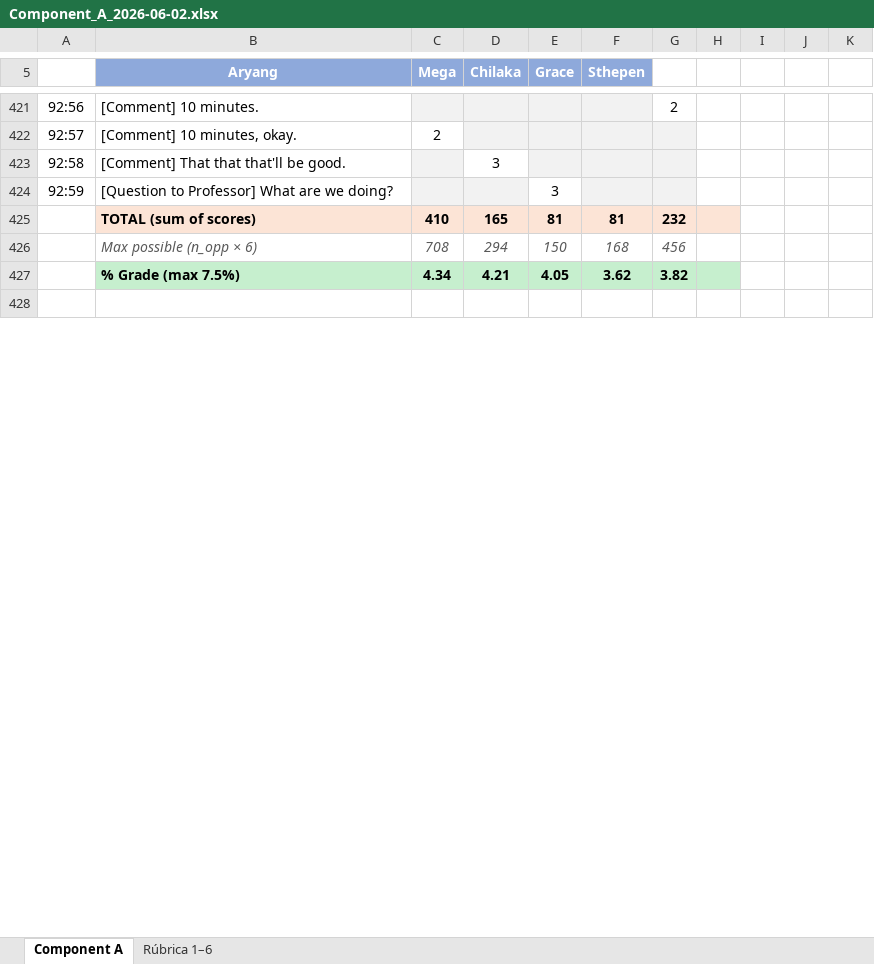
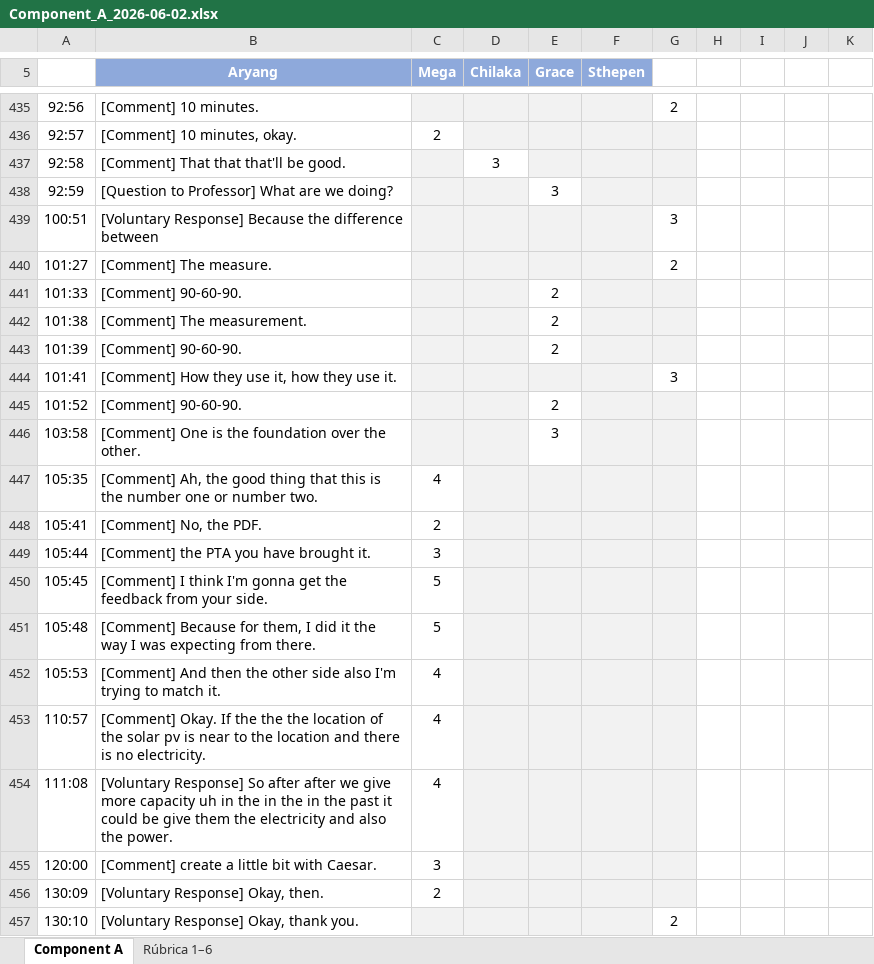
Before and after one commit to transformatedigital/student-participation-analyzer, an Excel workbook: data/clases/2026-06-02/Component_A_2026-06-02.xlsx, sheet Component A, drawn as a sheet; only a part is shown, gaps mark what is left out; the shorter side is filled out with more unchanged rows; values as stored, in another font and other column widths than the file's, no borders; removed rows and columns are numbered as before the commit, all else as after; the diff covers the shown part only; the diff names each change by its address in the sheet, - before the commit and + after, or states it on an @@ line.

Commit message:
feat: update 2026-06-02 with part 3 (133 min total, 1134 segments)

```diff
--- a/data/clases/2026-06-02/Component_A_2026-06-02.xlsx (sheet Component A)
+++ b/data/clases/2026-06-02/Component_A_2026-06-02.xlsx (sheet Component A)
-row 425:  | TOTAL (sum of scores) | 410 | 165 | 81 | 81 | 232
-row 426:  | Max possible (n_opp × 6) | 708 | 294 | 150 | 168 | 456
-row 427:  | % Grade (max 7.5%) | 4.34 | 4.21 | 4.05 | 3.62 | 3.82
+row 439: 100:51 | [Voluntary Response] Because the difference between |  |  |  |  | 3
+row 440: 101:27 | [Comment] The measure. |  |  |  |  | 2
+row 441: 101:33 | [Comment] 90-60-90. |  |  | 2
+row 442: 101:38 | [Comment] The measurement. |  |  | 2
+row 443: 101:39 | [Comment] 90-60-90. |  |  | 2
+row 444: 101:41 | [Comment] How they use it, how they use it. |  |  |  |  | 3
+row 445: 101:52 | [Comment] 90-60-90. |  |  | 2
+row 446: 103:58 | [Comment] One is the foundation over the other. |  |  | 3
+row 447: 105:35 | [Comment] Ah, the good thing that this is the number one or number two. | 4
+row 448: 105:41 | [Comment] No, the PDF. | 2
+row 449: 105:44 | [Comment] the PTA you have brought it. | 3
+row 450: 105:45 | [Comment] I think I'm gonna get the feedback from your side. | 5
+row 451: 105:48 | [Comment] Because for them, I did it the way I was expecting from there. | 5
+row 452: 105:53 | [Comment] And then the other side also I'm trying to match it. | 4
+row 453: 110:57 | [Comment] Okay. If the the the location of the solar pv is near to the location and there is no electricity. | 4
+row 454: 111:08 | [Voluntary Response] So after after we give more capacity uh in the in the in the past it could be give them the electricity and also the power. | 4
+row 455: 120:00 | [Comment] create a little bit with Caesar. | 3
+row 456: 130:09 | [Voluntary Response] Okay, then. | 2
+row 457: 130:10 | [Voluntary Response] Okay, thank you. |  |  |  |  | 2
```
Also changed, not shown: 36 added rows and 39 edited cells elsewhere in this sheet, docs/Component_A_Aggregated.xlsx, 14 other files.
